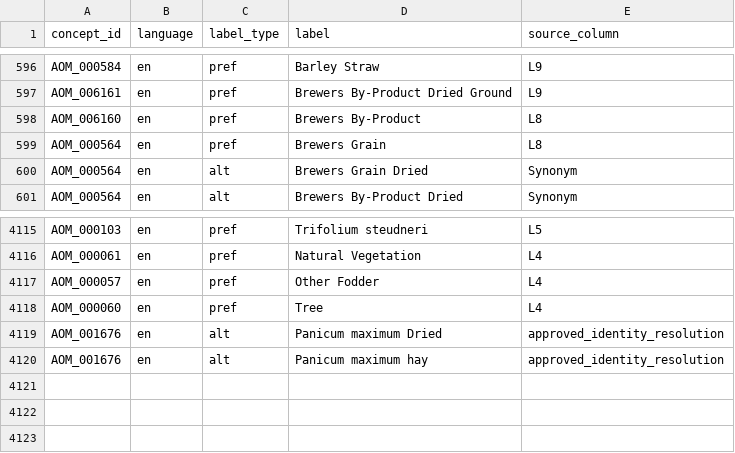
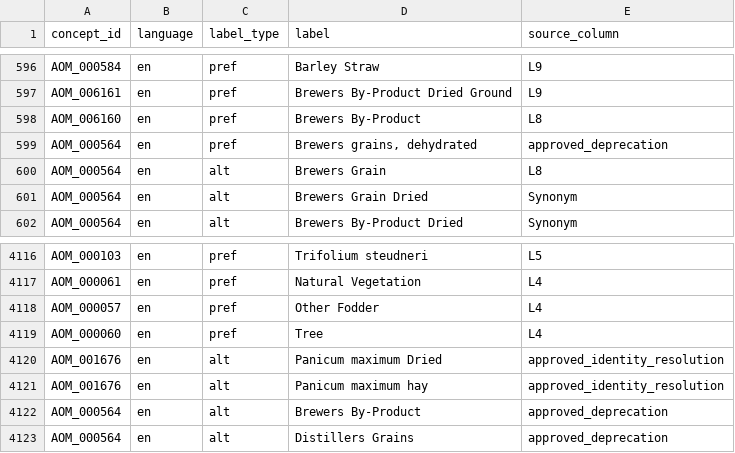
Before and after one commit to ERAgriculture/era-aom, a CSV file: data/livestock-staging/labels.csv, drawn as a sheet; only a part is shown, gaps mark what is left out.

```diff
--- a/data/livestock-staging/labels.csv
+++ b/data/livestock-staging/labels.csv
@@ -598,3 +598,4 @@ AOM_006161,en,pref,Brewers By-Product Dried Ground,L9
 AOM_006160,en,pref,Brewers By-Product,L8
-AOM_000564,en,pref,Brewers Grain,L8
+AOM_000564,en,pref,"Brewers grains, dehydrated",approved_deprecation
+AOM_000564,en,alt,Brewers Grain,L8
 AOM_000564,en,alt,Brewers Grain Dried,Synonym
@@ -4120 +4121,3 @@ AOM_001676,en,alt,Panicum maximum Dried,approved_identity_resolution
 AOM_001676,en,alt,Panicum maximum hay,approved_identity_resolution
+AOM_000564,en,alt,Brewers By-Product,approved_deprecation
+AOM_000564,en,alt,Distillers Grains,approved_deprecation
```
Also changed, not shown: data/livestock-staging/relations.csv, dist/livestock-staging/edges.csv, 21 other files.
